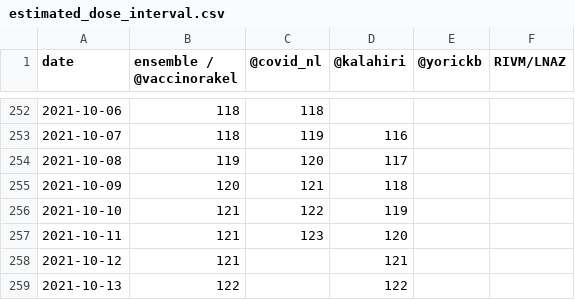
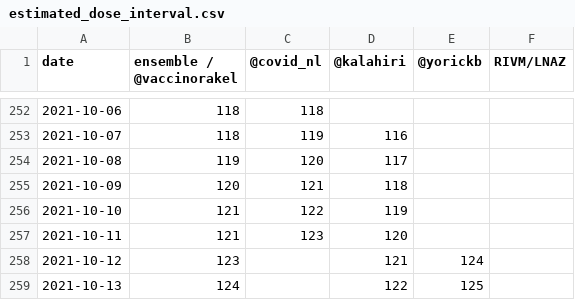
Before and after one commit to Sikerdebaard/vaccinatie-orakel, a CSV file: data/estimated_dose_interval.csv, drawn as a sheet; only a part is shown, gaps mark what is left out.

```diff
--- a/data/estimated_dose_interval.csv
+++ b/data/estimated_dose_interval.csv
@@ -257,3 +257,3 @@ date,ensemble / @vaccinorakel,@covid_nl,@kalahiri,@yorickb,RIVM/LNAZ
 2021-10-11,121,123,120,,
-2021-10-12,121,,121,,
-2021-10-13,122,,122,,
+2021-10-12,123,,121,124,
+2021-10-13,124,,122,125,
```
Also changed, not shown: data/ensemble.csv, data/models/yorickb.csv, 7 other files.
